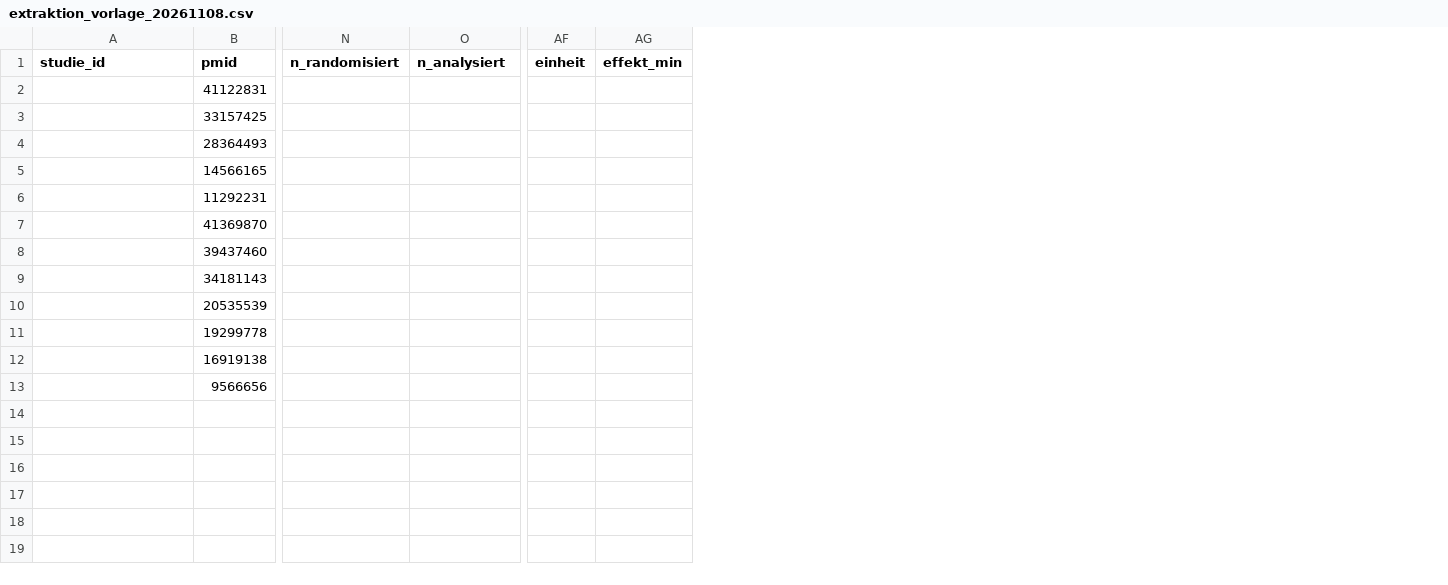
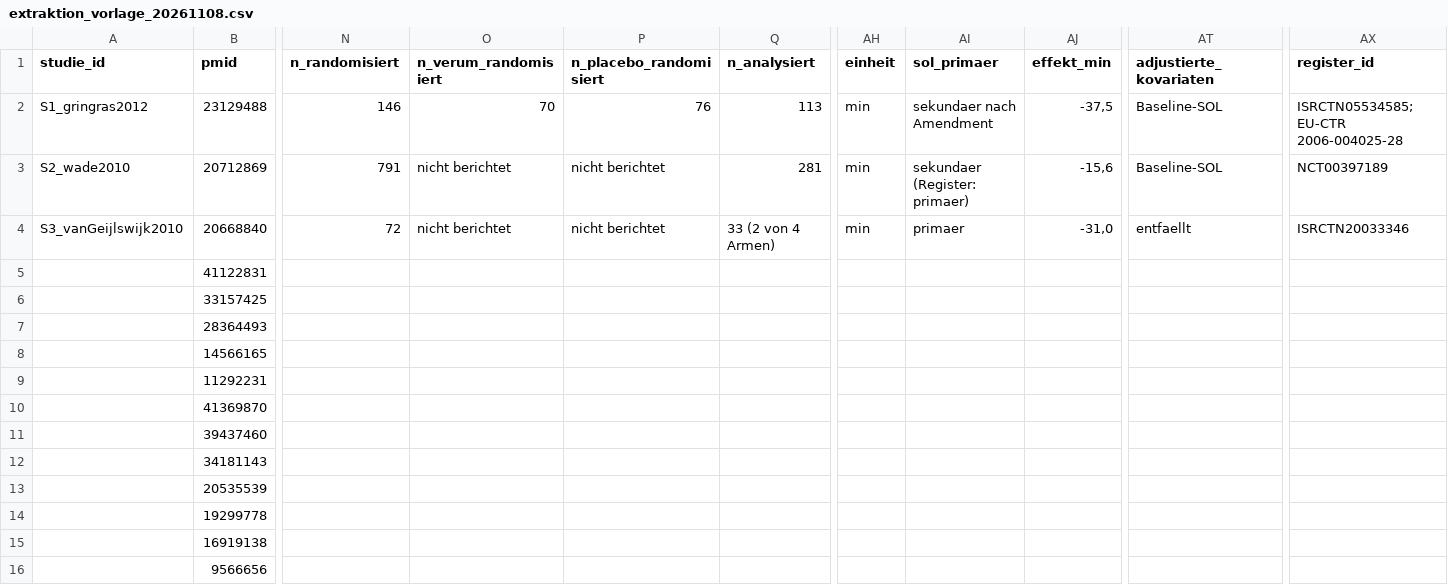
Before and after one commit to bauerhartmut/meta-analysis-pipeline-agent, a CSV file: data/bench/sol2/extraktion_vorlage_20261108.csv, drawn as a sheet; only a part is shown, gaps mark what is left out; addresses are those after the commit; rows hold the shown columns only; the diff names each change by its address in the sheet, - before the commit and + after, or states it on an @@ line.

```diff
--- a/data/bench/sol2/extraktion_vorlage_20261108.csv
+++ b/data/bench/sol2/extraktion_vorlage_20261108.csv
+column O (n_verum_randomisiert), empty
+column P (n_placebo_randomisiert), empty
+column AI (sol_primaer), empty
+column AT (adjustierte_kovariaten), empty
+column AX (register_id), empty
+row 2: S1_gringras2012 | 23129488 | 146 | 70 | 76 | 113 | min | sekundaer nach Amendment | -37,5 | Baseline-SOL | ISRCTN05534585; EU-CTR 2006-004025-28
+row 3: S2_wade2010 | 20712869 | 791 | nicht berichtet | nicht berichtet | 281 | min | sekundaer (Register: primaer) | -15,6 | Baseline-SOL | NCT00397189
+row 4: S3_vanGeijlswijk2010 | 20668840 | 72 | nicht berichtet | nicht berichtet | 33 (2 von 4 Armen) | min | primaer | -31,0 | entfaellt | ISRCTN20033346
```
Also changed, not shown: 2 other files.
